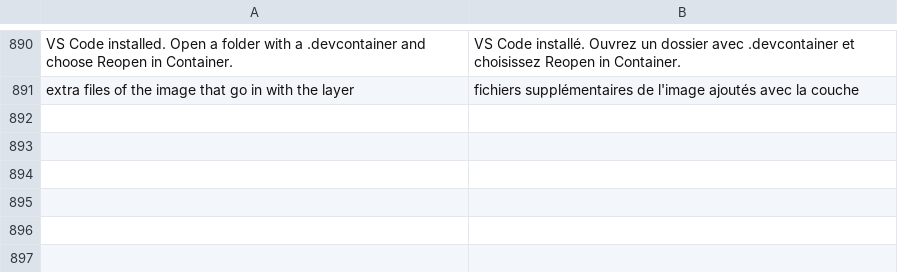
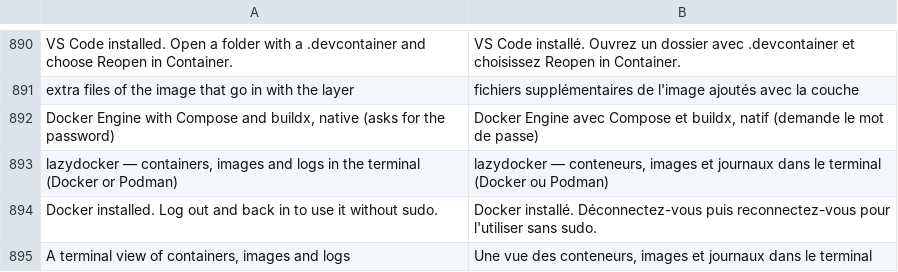
Before and after one commit to wes-tamagi/tamagi-OS, a TSV file: system_files/usr/share/tamagi/i18n/fr.tsv, drawn as a sheet; only a part is shown, gaps mark what is left out.

```diff
--- a/system_files/usr/share/tamagi/i18n/fr.tsv
+++ b/system_files/usr/share/tamagi/i18n/fr.tsv
@@ -891 +891,5 @@ VS Code installed. Open a folder with a .devcontainer and choose Reopen in Conta
 extra files of the image that go in with the layer	fichiers supplémentaires de l'image ajoutés avec la couche
+Docker Engine with Compose and buildx, native (asks for the password)	Docker Engine avec Compose et buildx, natif (demande le mot de passe)
+lazydocker — containers, images and logs in the terminal (Docker or Podman)	lazydocker — conteneurs, images et journaux dans le terminal (Docker ou Podman)
+Docker installed. Log out and back in to use it without sudo.	Docker installé. Déconnectez-vous puis reconnectez-vous pour l'utiliser sans sudo.
+A terminal view of containers, images and logs	Une vue des conteneurs, images et journaux dans le terminal
```
Also changed, not shown: system_files/usr/share/tamagi/catalog.tsv, system_files/usr/share/tamagi/i18n/es.tsv, 12 other files.
